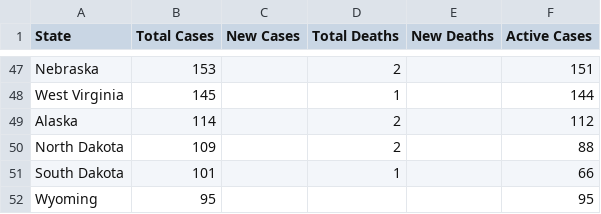
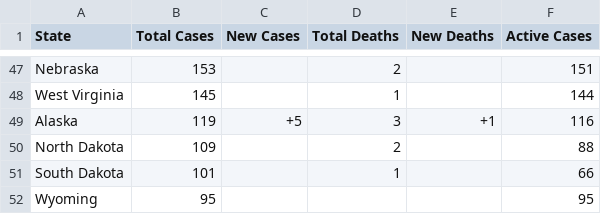
Before and after one commit to WeatherEric/covid19, a CSV file: latestdata/cudas_usstates_latest.csv, drawn as a sheet; only a part is shown, gaps mark what is left out.

Commit message:
20200331 02:45:01Z Upload

```diff
--- a/latestdata/cudas_usstates_latest.csv
+++ b/latestdata/cudas_usstates_latest.csv
@@ -48,3 +48,3 @@ Nebraska,153,,2,,151
 West Virginia,145,,1,,144
-Alaska,114,,2,,112
+Alaska,119,+5,3,+1,116
 North Dakota,109,,2,,88
```
